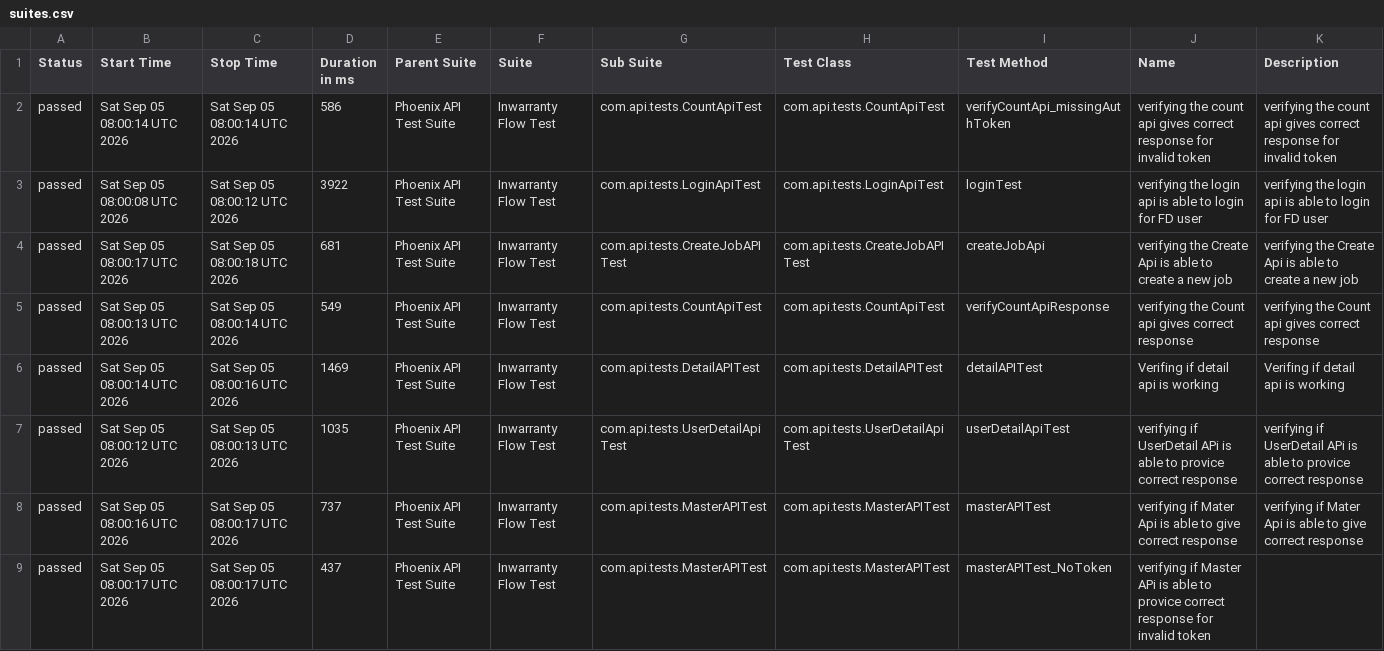
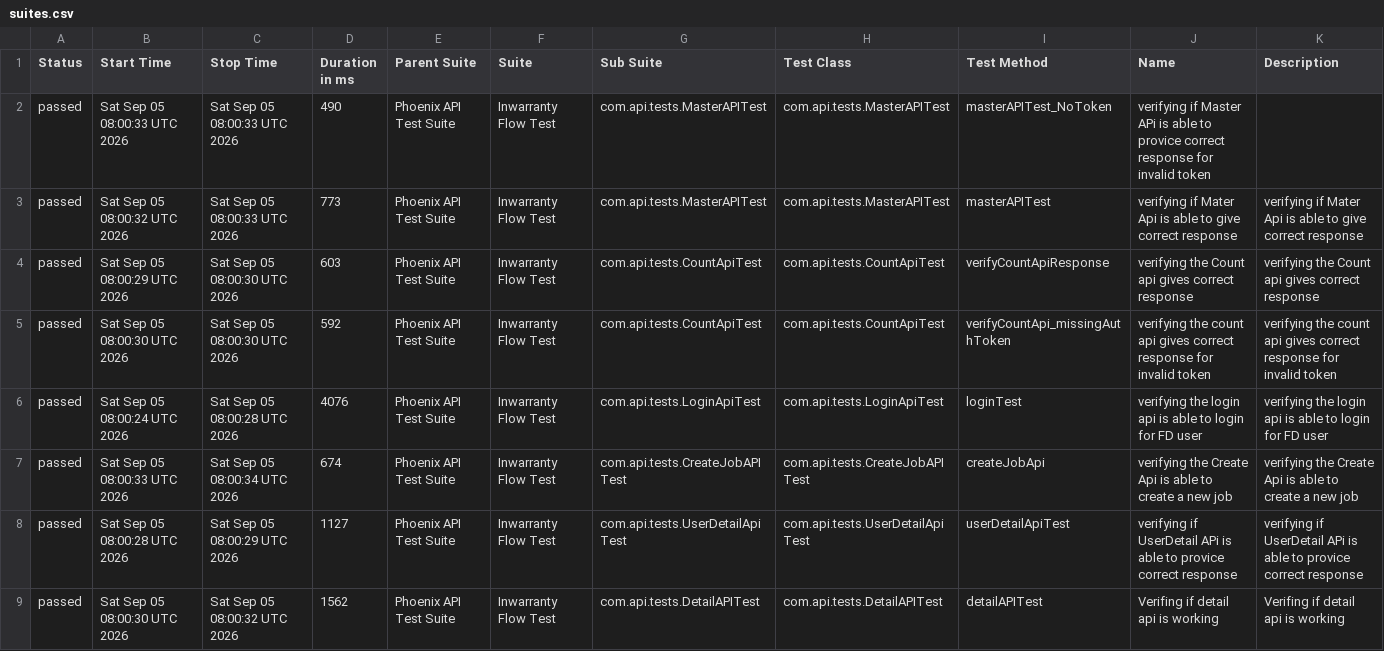
Before and after one commit to RanjaniManuel/PhoenixTestAutomationFramework, a CSV file: data/suites.csv, drawn as a sheet.

```diff
--- a/data/suites.csv
+++ b/data/suites.csv
@@ -1,9 +1,9 @@
 "Status","Start Time","Stop Time","Duration in ms","Parent Suite","Suite","Sub Suite","Test Class","Test Method","Name","Description"
-"passed","Sat Sep 05 08:00:14 UTC 2026","Sat Sep 05 08:00:14 UTC 2026","586","Phoenix API Test Suite","Inwarranty Flow Test","com.api.tests.CountApiTest","com.api.tests.CountApiTest","verifyCountApi_missingAuthToken","verifying the count api gives correct response for invalid token","verifying the count api gives correct response for invalid token"
-"passed","Sat Sep 05 08:00:08 UTC 2026","Sat Sep 05 08:00:12 UTC 2026","3922","Phoenix API Test Suite","Inwarranty Flow Test","com.api.tests.LoginApiTest","com.api.tests.LoginApiTest","loginTest","verifying the login api is able to login for FD user","verifying the login api is able to login for FD user"
-"passed","Sat Sep 05 08:00:17 UTC 2026","Sat Sep 05 08:00:18 UTC 2026","681","Phoenix API Test Suite","Inwarranty Flow Test","com.api.tests.CreateJobAPITest","com.api.tests.CreateJobAPITest","createJobApi","verifying the Create Api is able to create a new job","verifying the Create Api is able to create a new job"
-"passed","Sat Sep 05 08:00:13 UTC 2026","Sat Sep 05 08:00:14 UTC 2026","549","Phoenix API Test Suite","Inwarranty Flow Test","com.api.tests.CountApiTest","com.api.tests.CountApiTest","verifyCountApiResponse","verifying the Count api gives correct response","verifying the Count api gives correct response"
-"passed","Sat Sep 05 08:00:14 UTC 2026","Sat Sep 05 08:00:16 UTC 2026","1469","Phoenix API Test Suite","Inwarranty Flow Test","com.api.tests.DetailAPITest","com.api.tests.DetailAPITest","detailAPITest","Verifing if  detail api is working ","Verifing if  detail api is working "
-"passed","Sat Sep 05 08:00:12 UTC 2026","Sat Sep 05 08:00:13 UTC 2026","1035","Phoenix API Test Suite","Inwarranty Flow Test","com.api.tests.UserDetailApiTest","com.api.tests.UserDetailApiTest","userDetailApiTest","verifying if UserDetail APi is able to provice correct response","verifying if UserDetail APi is able to provice correct response"
-"passed","Sat Sep 05 08:00:16 UTC 2026","Sat Sep 05 08:00:17 UTC 2026","737","Phoenix API Test Suite","Inwarranty Flow Test","com.api.tests.MasterAPITest","com.api.tests.MasterAPITest","masterAPITest","verifying if Mater Api is able to give correct response","verifying if Mater Api is able to give correct response"
-"passed","Sat Sep 05 08:00:17 UTC 2026","Sat Sep 05 08:00:17 UTC 2026","437","Phoenix API Test Suite","Inwarranty Flow Test","com.api.tests.MasterAPITest","com.api.tests.MasterAPITest","masterAPITest_NoToken","verifying if Master APi is able to provice correct response for invalid token",""
+"passed","Sat Sep 05 08:00:33 UTC 2026","Sat Sep 05 08:00:33 UTC 2026","490","Phoenix API Test Suite","Inwarranty Flow Test","com.api.tests.MasterAPITest","com.api.tests.MasterAPITest","masterAPITest_NoToken","verifying if Master APi is able to provice correct response for invalid token",""
+"passed","Sat Sep 05 08:00:32 UTC 2026","Sat Sep 05 08:00:33 UTC 2026","773","Phoenix API Test Suite","Inwarranty Flow Test","com.api.tests.MasterAPITest","com.api.tests.MasterAPITest","masterAPITest","verifying if Mater Api is able to give correct response","verifying if Mater Api is able to give correct response"
+"passed","Sat Sep 05 08:00:29 UTC 2026","Sat Sep 05 08:00:30 UTC 2026","603","Phoenix API Test Suite","Inwarranty Flow Test","com.api.tests.CountApiTest","com.api.tests.CountApiTest","verifyCountApiResponse","verifying the Count api gives correct response","verifying the Count api gives correct response"
+"passed","Sat Sep 05 08:00:30 UTC 2026","Sat Sep 05 08:00:30 UTC 2026","592","Phoenix API Test Suite","Inwarranty Flow Test","com.api.tests.CountApiTest","com.api.tests.CountApiTest","verifyCountApi_missingAuthToken","verifying the count api gives correct response for invalid token","verifying the count api gives correct response for invalid token"
+"passed","Sat Sep 05 08:00:24 UTC 2026","Sat Sep 05 08:00:28 UTC 2026","4076","Phoenix API Test Suite","Inwarranty Flow Test","com.api.tests.LoginApiTest","com.api.tests.LoginApiTest","loginTest","verifying the login api is able to login for FD user","verifying the login api is able to login for FD user"
+"passed","Sat Sep 05 08:00:33 UTC 2026","Sat Sep 05 08:00:34 UTC 2026","674","Phoenix API Test Suite","Inwarranty Flow Test","com.api.tests.CreateJobAPITest","com.api.tests.CreateJobAPITest","createJobApi","verifying the Create Api is able to create a new job","verifying the Create Api is able to create a new job"
+"passed","Sat Sep 05 08:00:28 UTC 2026","Sat Sep 05 08:00:29 UTC 2026","1127","Phoenix API Test Suite","Inwarranty Flow Test","com.api.tests.UserDetailApiTest","com.api.tests.UserDetailApiTest","userDetailApiTest","verifying if UserDetail APi is able to provice correct response","verifying if UserDetail APi is able to provice correct response"
+"passed","Sat Sep 05 08:00:30 UTC 2026","Sat Sep 05 08:00:32 UTC 2026","1562","Phoenix API Test Suite","Inwarranty Flow Test","com.api.tests.DetailAPITest","com.api.tests.DetailAPITest","detailAPITest","Verifing if  detail api is working ","Verifing if  detail api is working "
```
Also changed, not shown: data/behaviors.csv, 49 other files.
